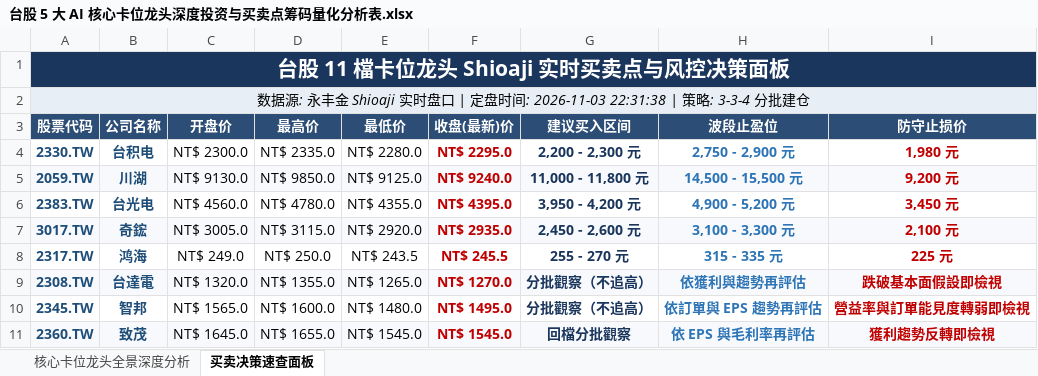
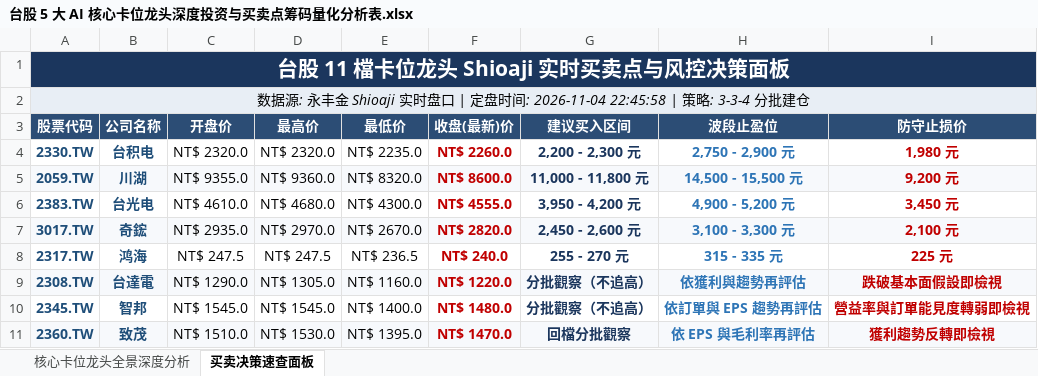
Before and after one commit to TonyTCFu/taiwan-stock-analysis, an Excel workbook: 台股 5 大 AI 核心卡位龙头深度投资与买卖点筹码量化分析表.xlsx, sheet 买卖决策速查面板, drawn as a sheet; only a part is shown; values as stored, in another font and other column widths than the file's, no borders; the diff covers the shown part only; the diff names each change by its address in the sheet, - before the commit and + after, or states it on an @@ line.

```diff
--- a/台股 5 大 AI 核心卡位龙头深度投资与买卖点筹码量化分析表.xlsx (sheet 买卖决策速查面板)
+++ b/台股 5 大 AI 核心卡位龙头深度投资与买卖点筹码量化分析表.xlsx (sheet 买卖决策速查面板)
-A2 (股票代码): …盘时间: 2026-11-03 22:31:38 | 策略:…
+A2 (股票代码): …盘时间: 2026-11-04 22:45:58 | 策略:…
-C4 (开盘价): NT$ 2300.0
+C4 (开盘价): NT$ 2320.0
-D4 (最高价): NT$ 2335.0
+D4 (最高价): NT$ 2320.0
-E4 (最低价): NT$ 2280.0
+E4 (最低价): NT$ 2235.0
-F4 (收盘(最新)价): NT$ 2295.0
+F4 (收盘(最新)价): NT$ 2260.0
-C5 (开盘价): NT$ 9130.0
+C5 (开盘价): NT$ 9355.0
-D5 (最高价): NT$ 9850.0
+D5 (最高价): NT$ 9360.0
-E5 (最低价): NT$ 9125.0
+E5 (最低价): NT$ 8320.0
-F5 (收盘(最新)价): NT$ 9240.0
+F5 (收盘(最新)价): NT$ 8600.0
-C6 (开盘价): NT$ 4560.0
+C6 (开盘价): NT$ 4610.0
-D6 (最高价): NT$ 4780.0
+D6 (最高价): NT$ 4680.0
-E6 (最低价): NT$ 4355.0
+E6 (最低价): NT$ 4300.0
-F6 (收盘(最新)价): NT$ 4395.0
+F6 (收盘(最新)价): NT$ 4555.0
-C7 (开盘价): NT$ 3005.0
+C7 (开盘价): NT$ 2935.0
-D7 (最高价): NT$ 3115.0
+D7 (最高价): NT$ 2970.0
-E7 (最低价): NT$ 2920.0
+E7 (最低价): NT$ 2670.0
-F7 (收盘(最新)价): NT$ 2935.0
+F7 (收盘(最新)价): NT$ 2820.0
-C8 (开盘价): NT$ 249.0
+C8 (开盘价): NT$ 247.5
-D8 (最高价): NT$ 250.0
+D8 (最高价): NT$ 247.5
-E8 (最低价): NT$ 243.5
+E8 (最低价): NT$ 236.5
-F8 (收盘(最新)价): NT$ 245.5
+F8 (收盘(最新)价): NT$ 240.0
-C9 (开盘价): NT$ 1320.0
+C9 (开盘价): NT$ 1290.0
-D9 (最高价): NT$ 1355.0
+D9 (最高价): NT$ 1305.0
-E9 (最低价): NT$ 1265.0
+E9 (最低价): NT$ 1160.0
-F9 (收盘(最新)价): NT$ 1270.0
+F9 (收盘(最新)价): NT$ 1220.0
-C10 (开盘价): NT$ 1565.0
+C10 (开盘价): NT$ 1545.0
-D10 (最高价): NT$ 1600.0
+D10 (最高价): NT$ 1545.0
-E10 (最低价): NT$ 1480.0
+E10 (最低价): NT$ 1400.0
-F10 (收盘(最新)价): NT$ 1495.0
+F10 (收盘(最新)价): NT$ 1480.0
-C11 (开盘价): NT$ 1645.0
+C11 (开盘价): NT$ 1510.0
-D11 (最高价): NT$ 1655.0
+D11 (最高价): NT$ 1530.0
-E11 (最低价): NT$ 1545.0
+E11 (最低价): NT$ 1395.0
-F11 (收盘(最新)价): NT$ 1545.0
+F11 (收盘(最新)价): NT$ 1470.0
```
Also changed, not shown: 12 edited cells elsewhere in this sheet, sheet 核心卡位龙头全景深度分析, 1 other file.
